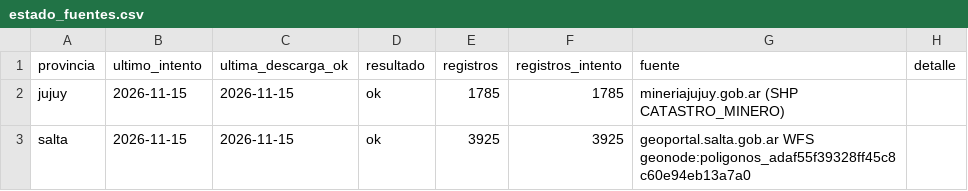
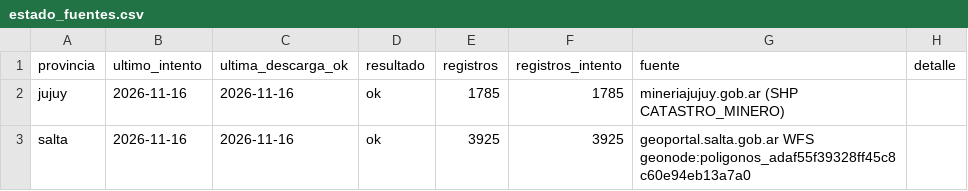
Before and after one commit to tomasvidal/catastro-litio-noa, a CSV file: data/estado_fuentes.csv, drawn as a sheet.

```diff
--- a/data/estado_fuentes.csv
+++ b/data/estado_fuentes.csv
@@ -1,3 +1,3 @@
 provincia,ultimo_intento,ultima_descarga_ok,resultado,registros,registros_intento,fuente,detalle
-jujuy,2026-11-15,2026-11-15,ok,1785,1785,mineriajujuy.gob.ar (SHP CATASTRO_MINERO),
-salta,2026-11-15,2026-11-15,ok,3925,3925,geoportal.salta.gob.ar WFS geonode:poligonos_adaf55f39328ff45c8c60e94eb13a7a0,
+jujuy,2026-11-16,2026-11-16,ok,1785,1785,mineriajujuy.gob.ar (SHP CATASTRO_MINERO),
+salta,2026-11-16,2026-11-16,ok,3925,3925,geoportal.salta.gob.ar WFS geonode:poligonos_adaf55f39328ff45c8c60e94eb13a7a0,
```
Also changed, not shown: data/historial/descargas.csv.
